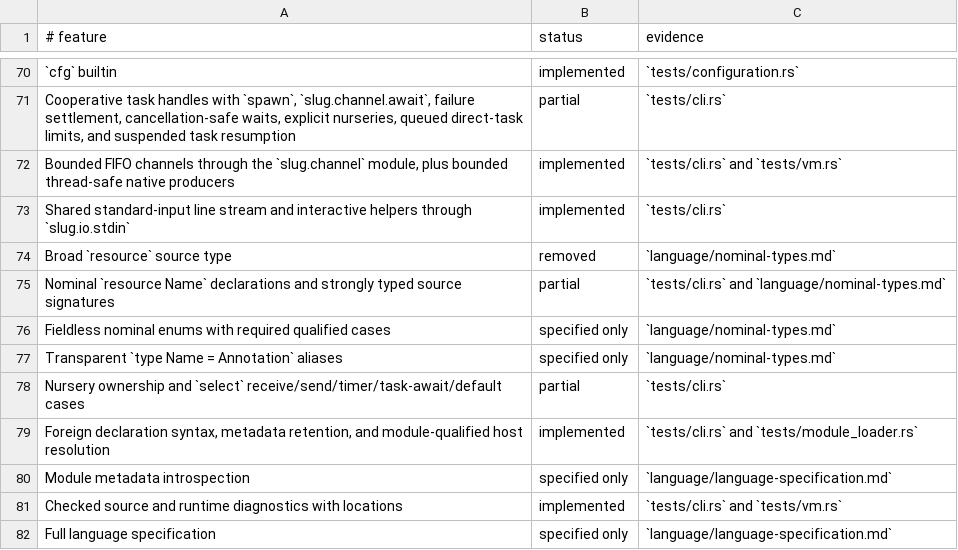
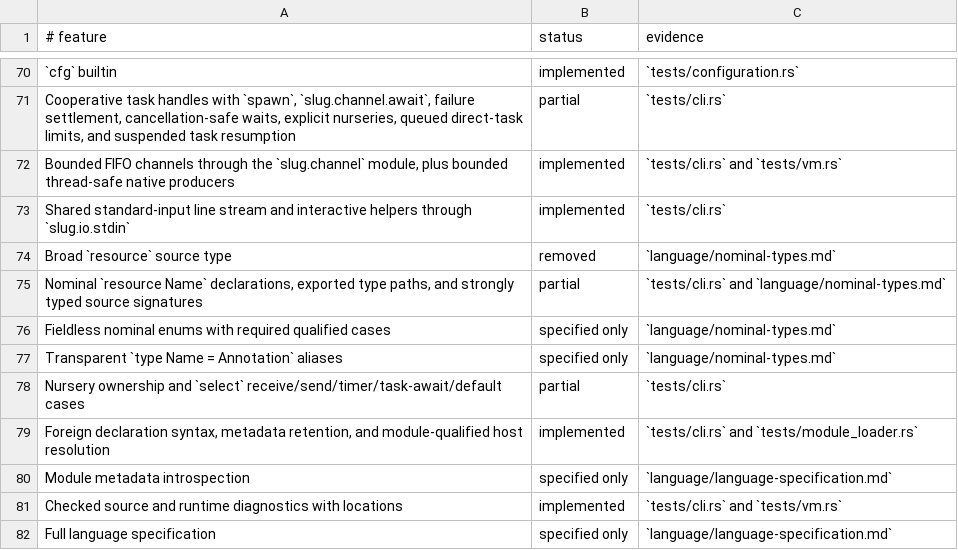
Before and after one commit to babyman/slug-rs, a TSV file: docs/language-support.tsv, drawn as a sheet; only a part is shown, gaps mark what is left out.

Commit message:
feat(language): enhance support for nominal type paths
Extend nominal type support to include exported resource type paths,
such as `fs.File`. Update parser, type-checker, environment, and documentation
to reflect these changes. Adjust tests for type path use cases.

```diff
--- a/docs/language-support.tsv
+++ b/docs/language-support.tsv
@@ -74,3 +74,3 @@ Shared standard-input line stream and interactive helpers through `slug.io.stdin
 Broad `resource` source type|removed|`language/nominal-types.md`
-Nominal `resource Name` declarations and strongly typed source signatures|partial|`tests/cli.rs` and `language/nominal-types.md`
+Nominal `resource Name` declarations, exported type paths, and strongly typed source signatures|partial|`tests/cli.rs` and `language/nominal-types.md`
 Fieldless nominal enums with required qualified cases|specified only|`language/nominal-types.md`
```
Also changed, not shown: 7 other files.
